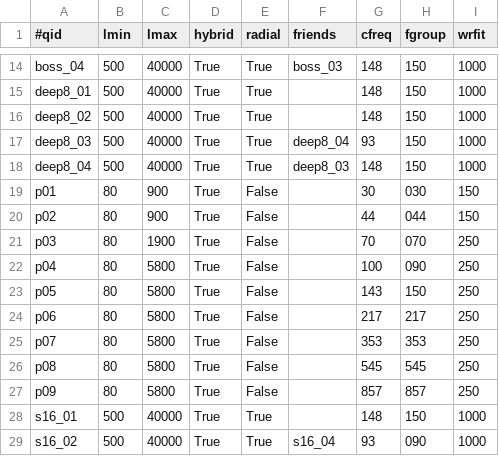
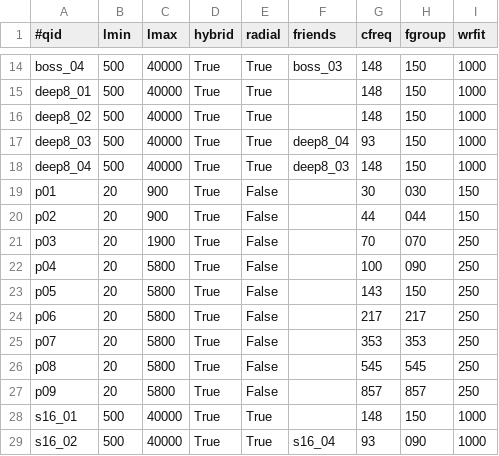
Before and after one commit to ACTCollaboration/tilec, a CSV file: input/array_specs.csv, drawn as a sheet; only a part is shown, gaps mark what is left out.

```diff
--- a/input/array_specs.csv
+++ b/input/array_specs.csv
@@ -18,11 +18,11 @@ deep8_03,500,40000,True,True,"deep8_04",93,150,1000
 deep8_04,500,40000,True,True,"deep8_03",148,150,1000
-p01,80,900,True,False,"",30,030,150
-p02,80,900,True,False,"",44,044,150
-p03,80,1900,True,False,"",70,070,250
-p04,80,5800,True,False,"",100,090,250
-p05,80,5800,True,False,"",143,150,250
-p06,80,5800,True,False,"",217,217,250
-p07,80,5800,True,False,"",353,353,250
-p08,80,5800,True,False,"",545,545,250
-p09,80,5800,True,False,"",857,857,250
+p01,20,900,True,False,"",30,030,150
+p02,20,900,True,False,"",44,044,150
+p03,20,1900,True,False,"",70,070,250
+p04,20,5800,True,False,"",100,090,250
+p05,20,5800,True,False,"",143,150,250
+p06,20,5800,True,False,"",217,217,250
+p07,20,5800,True,False,"",353,353,250
+p08,20,5800,True,False,"",545,545,250
+p09,20,5800,True,False,"",857,857,250
 s16_01,500,40000,True,True,"",148,150,1000
```
Also changed, not shown: 6 other files.
